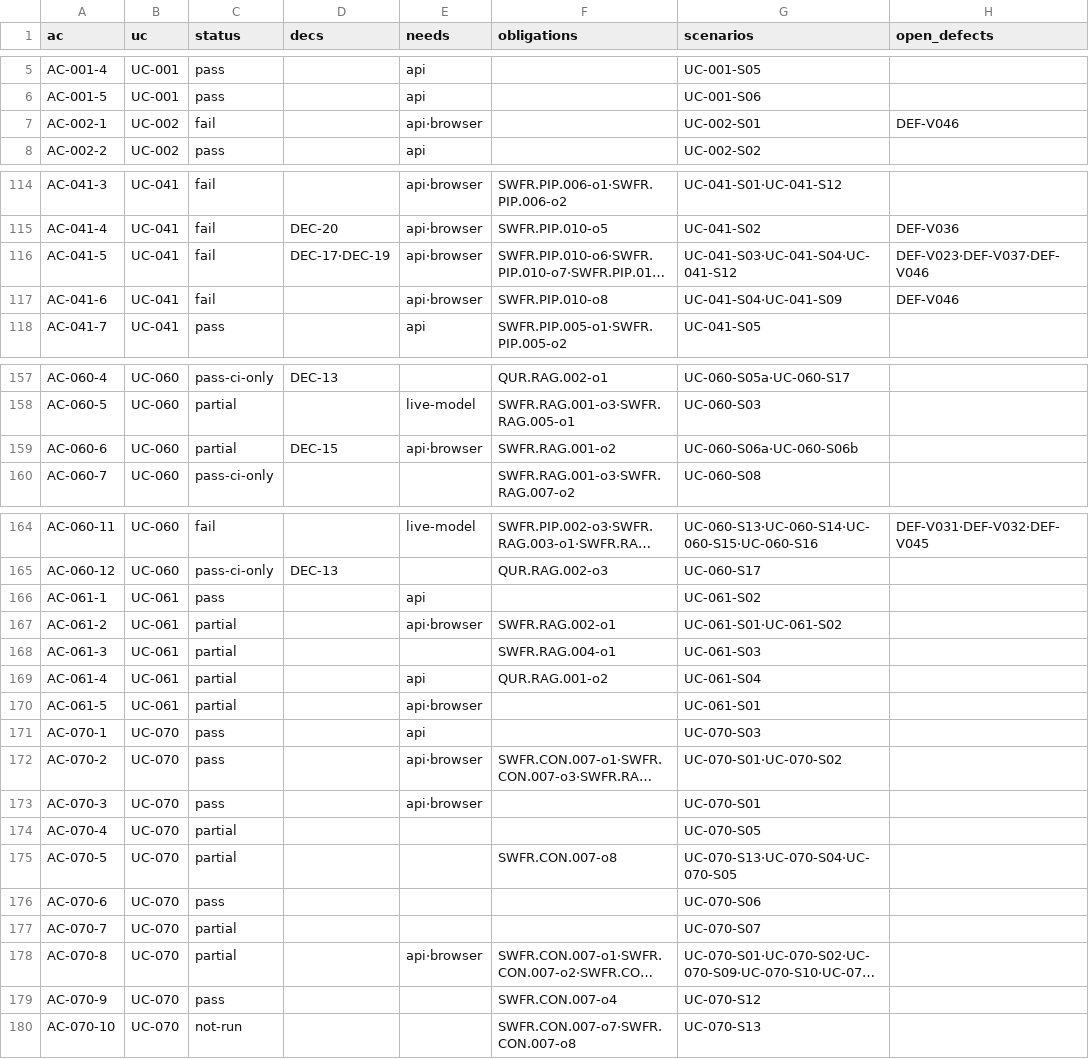
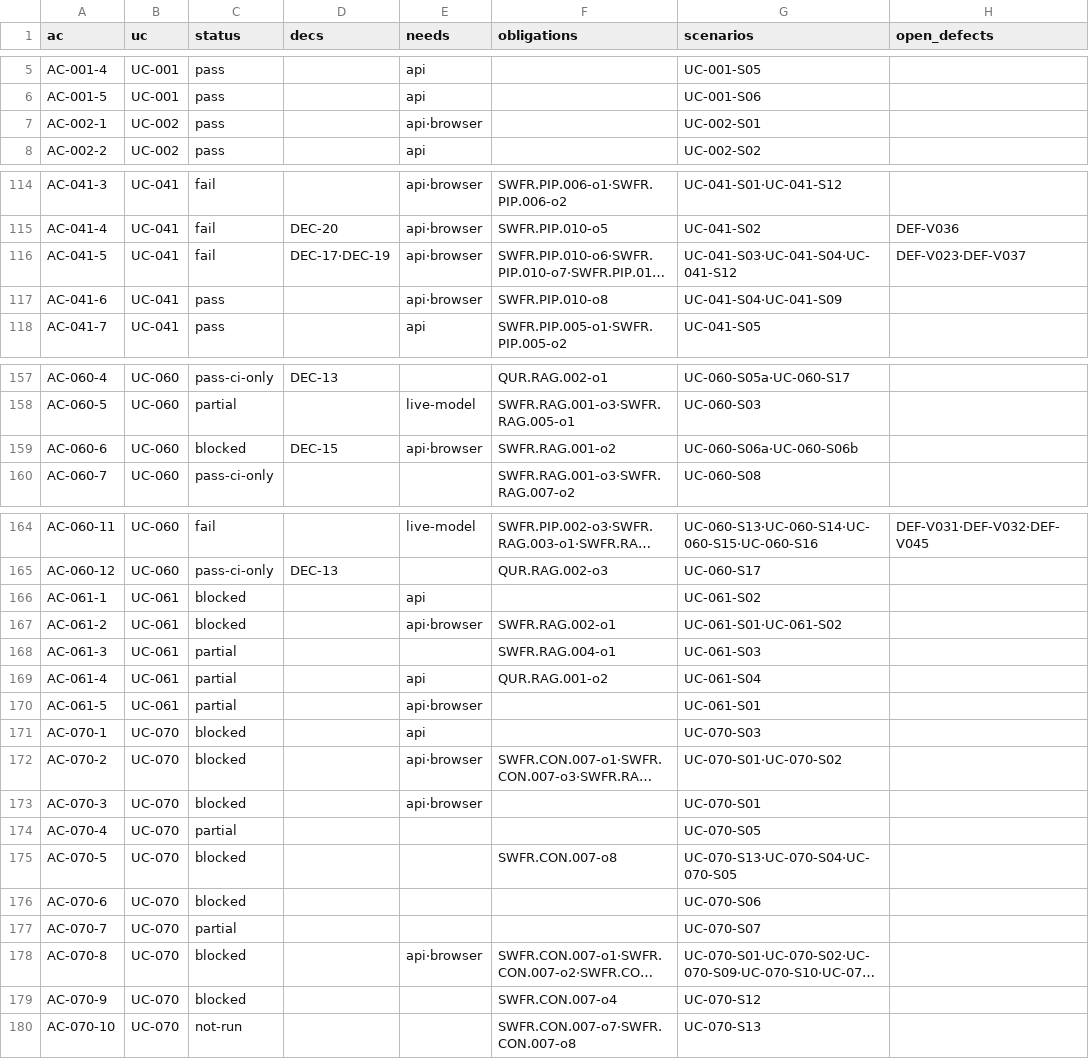
Before and after one commit to jypark-user/axlink, a CSV file: docs/30-test/검증기록/status-ac.csv, drawn as a sheet; only a part is shown, gaps mark what is left out; long unchanged cells end in …; the diff names each change by its address in the sheet, - before the commit and + after, or states it on an @@ line.

```diff
--- a/docs/30-test/검증기록/status-ac.csv
+++ b/docs/30-test/검증기록/status-ac.csv
-C7 (status): fail
+C7 (status): pass
-H7 (open_defects): DEF-V046
+H7 (open_defects): (empty)
-H116 (open_defects): DEF-V023·DEF-V037·DEF-V046
+H116 (open_defects): DEF-V023·DEF-V037
-C117 (status): fail
+C117 (status): pass
-H117 (open_defects): DEF-V046
+H117 (open_defects): (empty)
-C159 (status): partial
+C159 (status): blocked
-C166 (status): pass
+C166 (status): blocked
-C167 (status): partial
+C167 (status): blocked
-C171:C173 (status): pass
+C171:C173 (status): blocked
-C175 (status): partial
+C175 (status): blocked
-C176 (status): pass
+C176 (status): blocked
-C178 (status): partial
+C178 (status): blocked
-C179 (status): pass
+C179 (status): blocked
```
Also changed, not shown: docs/30-test/검증기록/status-scenario.csv, 4 other files.
